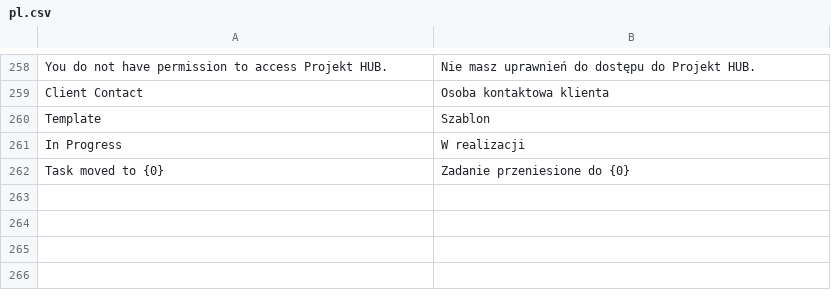
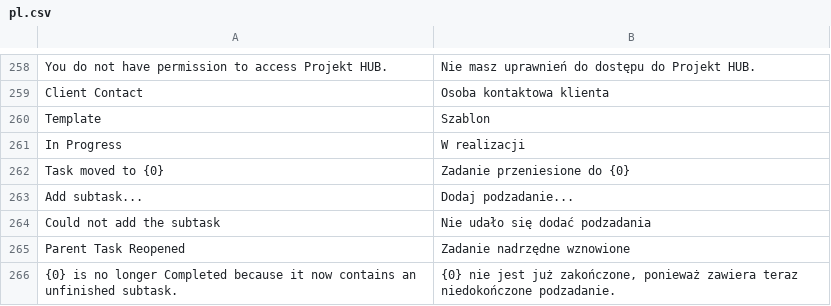
Before and after one commit to ERPnextPL/erpnext_project_hub, a CSV file: erpnext_projekt_hub/translations/pl.csv, drawn as a sheet; only a part is shown, gaps mark what is left out; the diff names each change by its address in the sheet, - before the commit and + after, or states it on an @@ line.

Commit message:
feat: enhance task creation by reopening parent tasks with unfinished subtasks and improve error handling

```diff
--- a/erpnext_projekt_hub/translations/pl.csv
+++ b/erpnext_projekt_hub/translations/pl.csv
+row 263: Add subtask... | Dodaj podzadanie...
+row 264: Could not add the subtask | Nie udało się dodać podzadania
+row 265: Parent Task Reopened | Zadanie nadrzędne wznowione
+row 266: {0} is no longer Completed because it now contains an unfinished subtask. | {0} nie jest już zakończone, ponieważ zawiera teraz niedokończone podzadanie.
```
Also changed, not shown: 4 other files.
